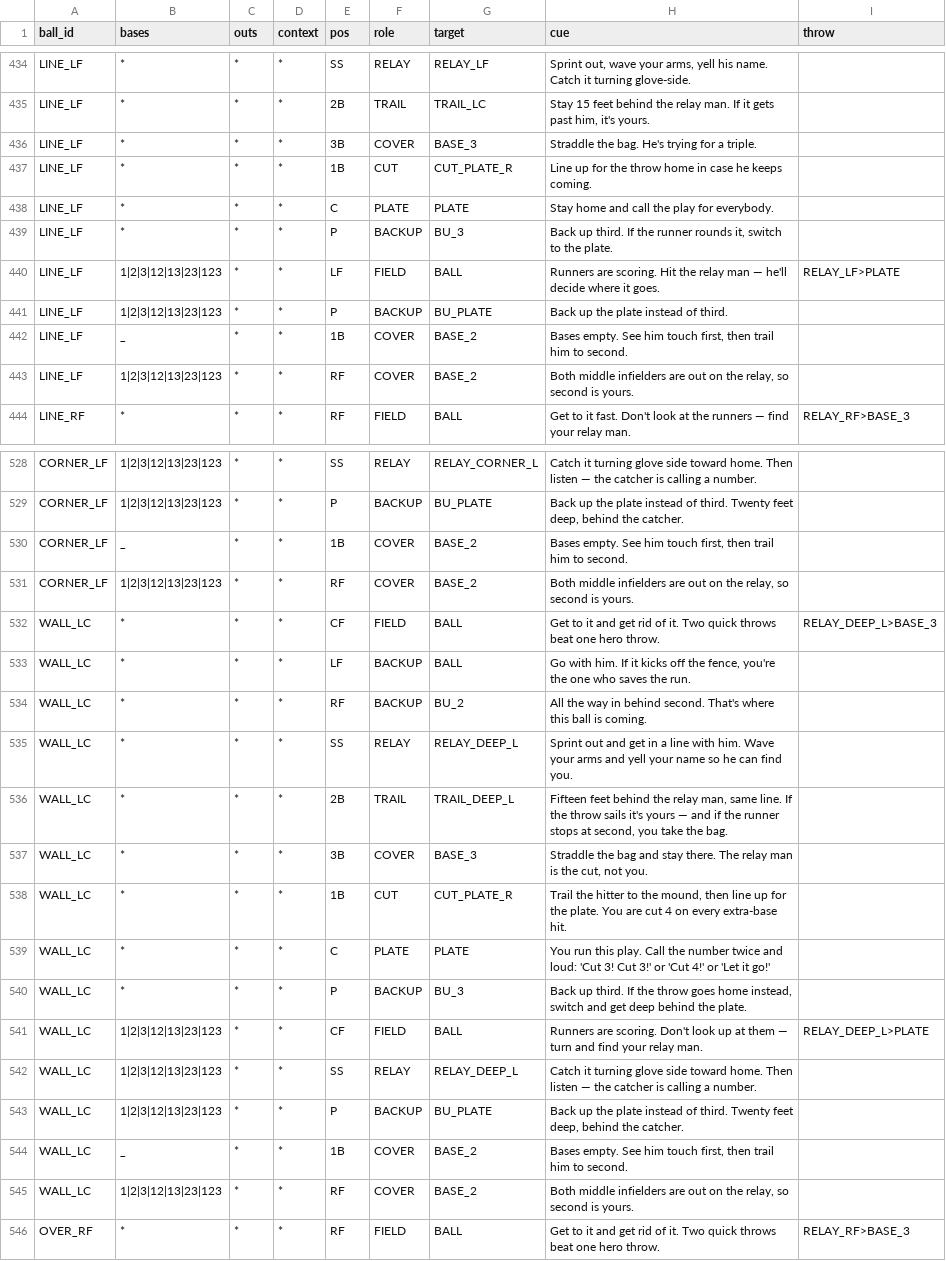
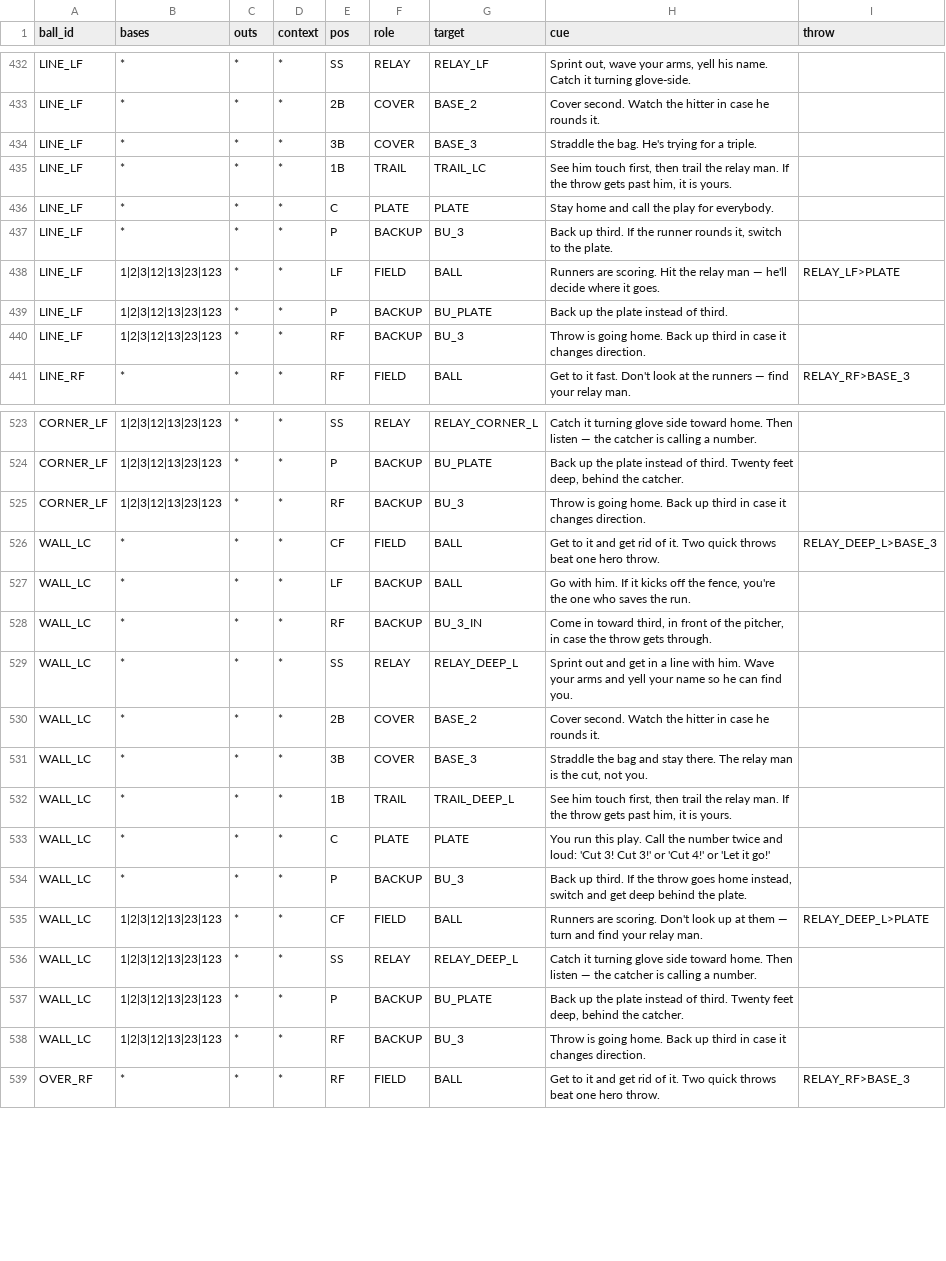
Before and after one commit to natesteele888/lybs-ballclub, a CSV file: data/responsibilities.csv, drawn as a sheet; only a part is shown, gaps mark what is left out; removed rows and columns are numbered as before the commit, all else as after; the diff covers the shown part only; the diff names each change by its address in the sheet, - before the commit and + after, or states it on an @@ line.

```diff
--- a/data/responsibilities.csv
+++ b/data/responsibilities.csv
-F433 (role): TRAIL
+F433 (role): COVER
-G433 (target): TRAIL_LC
+G433 (target): BASE_2
-H433 (cue): Stay 15 feet behind the relay man. If it gets past him, it's yours.
+H433 (cue): Cover second. Watch the hitter in case he rounds it.
-F435 (role): CUT
+F435 (role): TRAIL
-G435 (target): CUT_PLATE_R
+G435 (target): TRAIL_LC
-H435 (cue): Line up for the throw home in case he keeps coming.
+H435 (cue): See him touch first, then trail the relay man. If the throw gets past him, it is yours.
-row 442: LINE_LF | _ | * | * | 1B | COVER | BASE_2 | Bases empty. See him touch first, then trail him to second.
-F440 (role): COVER
+F440 (role): BACKUP
-G440 (target): BASE_2
+G440 (target): BU_3
-H440 (cue): Both middle infielders are out on the relay, so second is yours.
+H440 (cue): Throw is going home. Back up third in case it changes direction.
-row 530: CORNER_LF | _ | * | * | 1B | COVER | BASE_2 | Bases empty. See him touch first, then trail him to second.
-F525 (role): COVER
+F525 (role): BACKUP
-G525 (target): BASE_2
+G525 (target): BU_3
-H525 (cue): Both middle infielders are out on the relay, so second is yours.
+H525 (cue): Throw is going home. Back up third in case it changes direction.
-G528 (target): BU_2
+G528 (target): BU_3_IN
-H528 (cue): All the way in behind second. That's where this ball is coming.
+H528 (cue): Come in toward third, in front of the pitcher, in case the throw gets through.
-F530 (role): TRAIL
+F530 (role): COVER
-G530 (target): TRAIL_DEEP_L
+G530 (target): BASE_2
-H530 (cue): Fifteen feet behind the relay man, same line. If the throw sails it's yours — and if the runner stops at second, you take the bag.
+H530 (cue): Cover second. Watch the hitter in case he rounds it.
-F532 (role): CUT
+F532 (role): TRAIL
-G532 (target): CUT_PLATE_R
+G532 (target): TRAIL_DEEP_L
-H532 (cue): Trail the hitter to the mound, then line up for the plate. You are cut 4 on every extra-base hit.
+H532 (cue): See him touch first, then trail the relay man. If the throw gets past him, it is yours.
-row 544: WALL_LC | _ | * | * | 1B | COVER | BASE_2 | Bases empty. See him touch first, then trail him to second.
-F538 (role): COVER
+F538 (role): BACKUP
-G538 (target): BASE_2
+G538 (target): BU_3
-H538 (cue): Both middle infielders are out on the relay, so second is yours.
+H538 (cue): Throw is going home. Back up third in case it changes direction.
```
Also changed, not shown: 5 removed rows and 75 edited cells elsewhere in this file, 4 other files.
